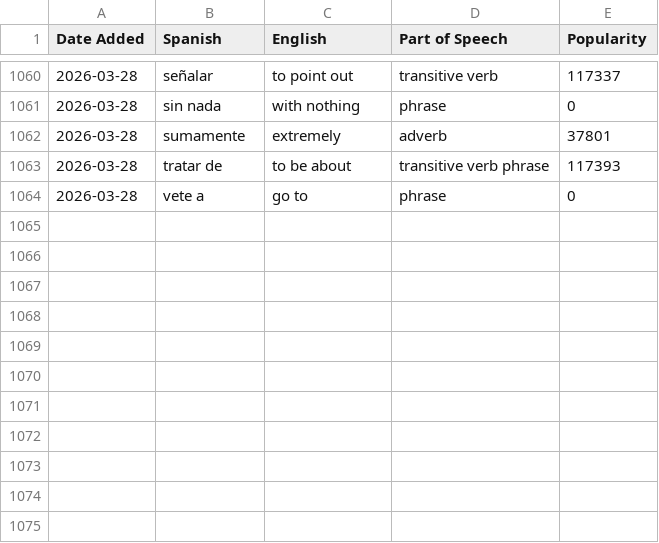
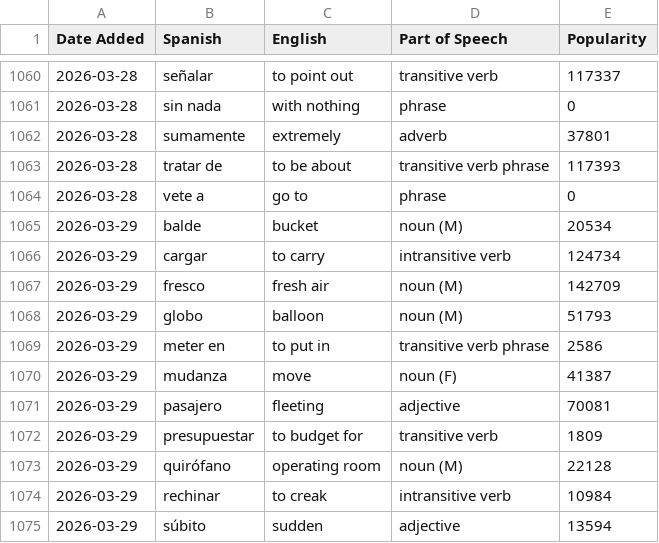
Before and after one commit to jessejeter/spanish-tools, a CSV file: spanishdict_vocab.csv, drawn as a sheet; only a part is shown, gaps mark what is left out.

```diff
--- a/spanishdict_vocab.csv
+++ b/spanishdict_vocab.csv
@@ -1064 +1064,12 @@
 2026-03-28,vete a,go to,phrase,0
+2026-03-29,balde,bucket,noun (M),20534
+2026-03-29,cargar,to carry,intransitive verb,124734
+2026-03-29,fresco,fresh air,noun (M),142709
+2026-03-29,globo,balloon,noun (M),51793
+2026-03-29,meter en,to put in,transitive verb phrase,2586
+2026-03-29,mudanza,move,noun (F),41387
+2026-03-29,pasajero,fleeting,adjective,70081
+2026-03-29,presupuestar,to budget for,transitive verb,1809
+2026-03-29,quirófano,operating room,noun (M),22128
+2026-03-29,rechinar,to creak,intransitive verb,10984
+2026-03-29,súbito,sudden,adjective,13594
```
